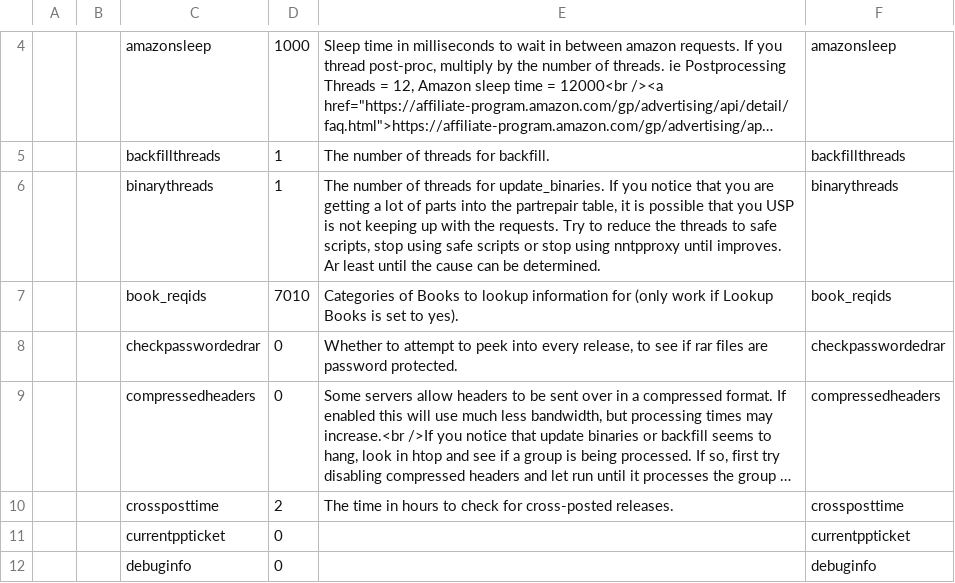
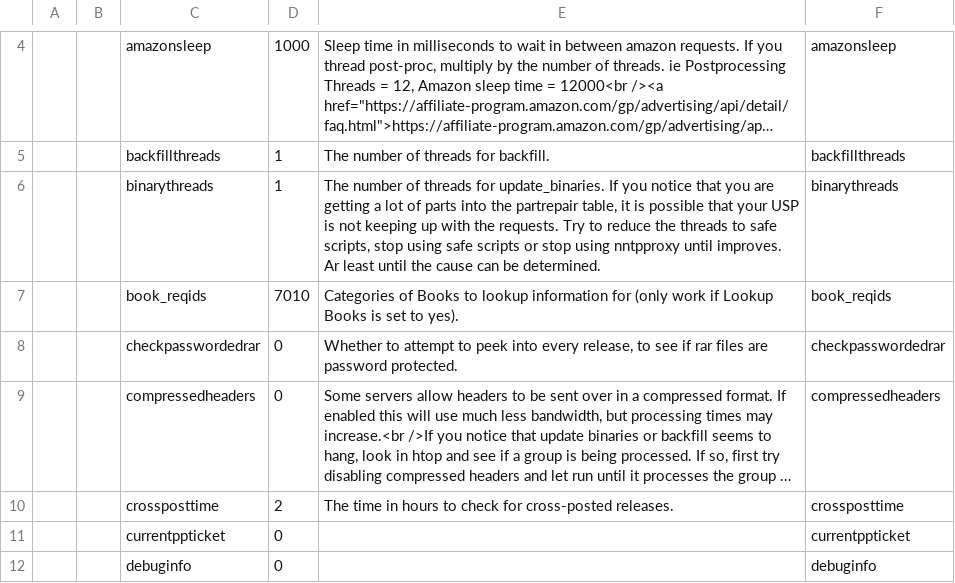
Before and after one commit to nZEDb/nZEDb, a TSV file: resources/db/schema/data/10-settings.tsv, drawn as a sheet; only a part is shown, gaps mark what is left out; long unchanged cells end in …; the diff names each change by its address in the sheet, - before the commit and + after, or states it on an @@ line.

Commit message:
Fix typo in binarythreads hint.

```diff
--- a/resources/db/schema/data/10-settings.tsv
+++ b/resources/db/schema/data/10-settings.tsv
-E6: …possible that you USP is…
+E6: …possible that your USP is…
```
